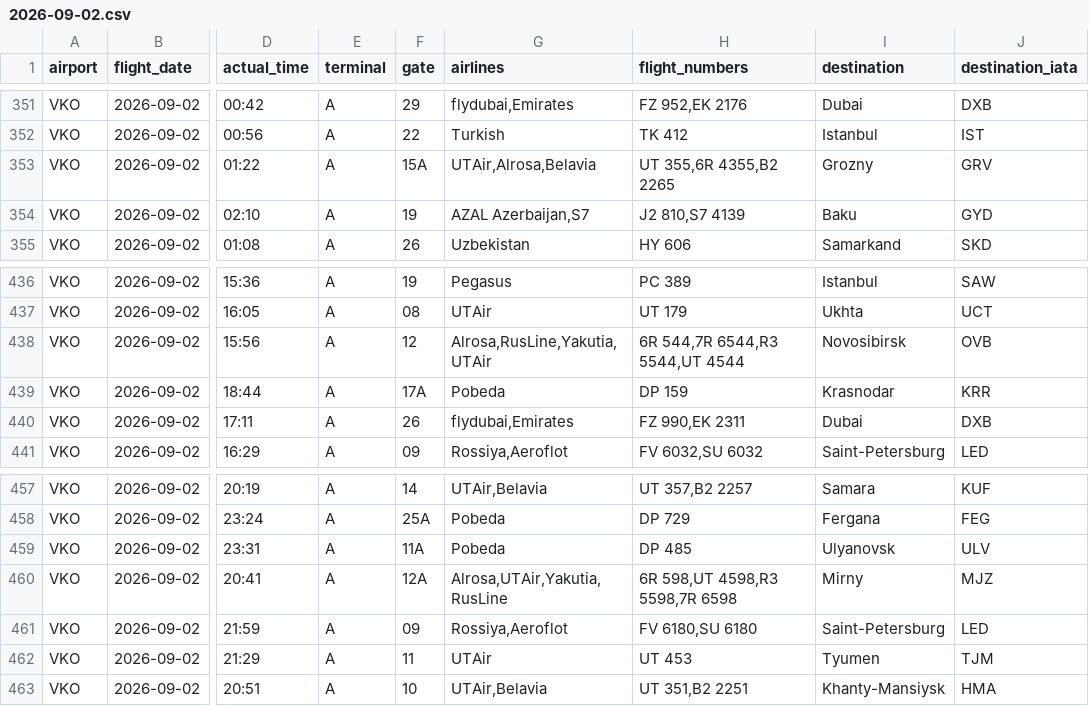
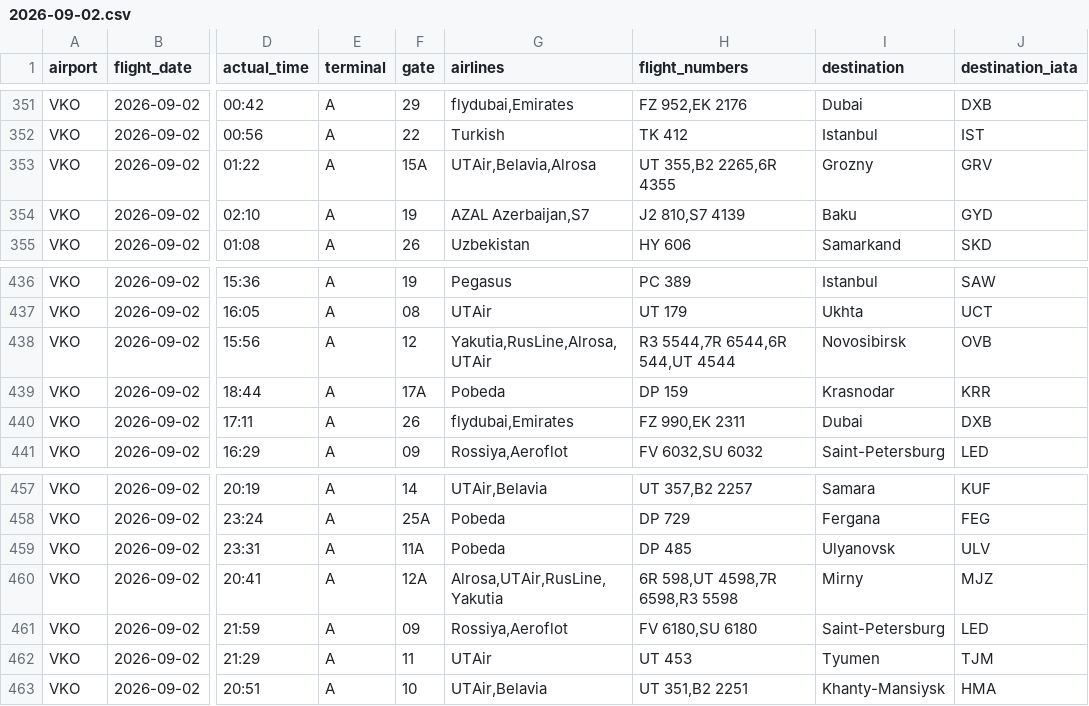
Before and after one commit to vitdmit/moscow-airports-botCLaude, a CSV file: data/daily/2026-09-02.csv, drawn as a sheet; only a part is shown, gaps mark what is left out; the diff names each change by its address in the sheet, - before the commit and + after, or states it on an @@ line.

```diff
--- a/data/daily/2026-09-02.csv
+++ b/data/daily/2026-09-02.csv
-G353 (airlines): UTAir,Alrosa,Belavia
+G353 (airlines): UTAir,Belavia,Alrosa
-H353 (flight_numbers): UT 355,6R 4355,B2 2265
+H353 (flight_numbers): UT 355,B2 2265,6R 4355
-G438 (airlines): Alrosa,RusLine,Yakutia,UTAir
+G438 (airlines): Yakutia,RusLine,Alrosa,UTAir
-H438 (flight_numbers): 6R 544,7R 6544,R3 5544,UT 4544
+H438 (flight_numbers): R3 5544,7R 6544,6R 544,UT 4544
-G460 (airlines): Alrosa,UTAir,Yakutia,RusLine
+G460 (airlines): Alrosa,UTAir,RusLine,Yakutia
-H460 (flight_numbers): 6R 598,UT 4598,R3 5598,7R 6598
+H460 (flight_numbers): 6R 598,UT 4598,7R 6598,R3 5598
```
Also changed, not shown: 1 other file.
